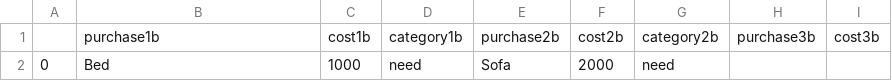
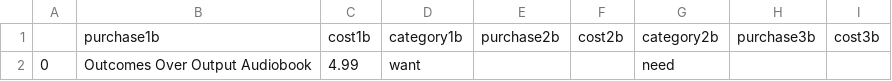
Before and after one commit to Peter-32/24_nonessential_budget_tracker, a CSV file: wishlist.csv, drawn as a sheet; only a part is shown; the diff names each change by its address in the sheet, - before the commit and + after, or states it on an @@ line.

```diff
--- a/wishlist.csv
+++ b/wishlist.csv
-B2: Bed
+B2: Outcomes Over Output Audiobook
-C2: 1000
+C2: 4.99
-D2: need
+D2: want
-E2: Sofa
+E2: (empty)
-F2: 2000
+F2: (empty)
```
Also changed, not shown: 3 other files.
